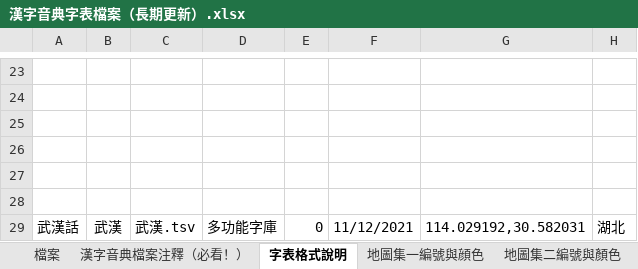
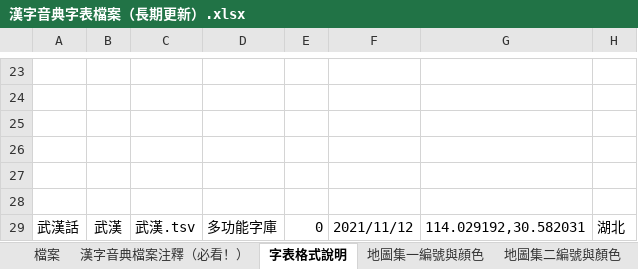
Before and after one commit to osfans/MCPDict, an Excel workbook: tools/漢字音典字表檔案（長期更新）.xlsx, sheet 字表格式說明, drawn as a sheet; only a part is shown, gaps mark what is left out; values as stored, in another font and other column widths than the file's, no borders; the diff names each change by its address in the sheet, - before the commit and + after, or states it on an @@ line.

```diff
--- a/tools/漢字音典字表檔案（長期更新）.xlsx (sheet 字表格式說明)
+++ b/tools/漢字音典字表檔案（長期更新）.xlsx (sheet 字表格式說明)
-F29: 11/12/2021
+F29: 2021/11/12
```
Also changed, not shown: sheet 檔案, 4 other files.
